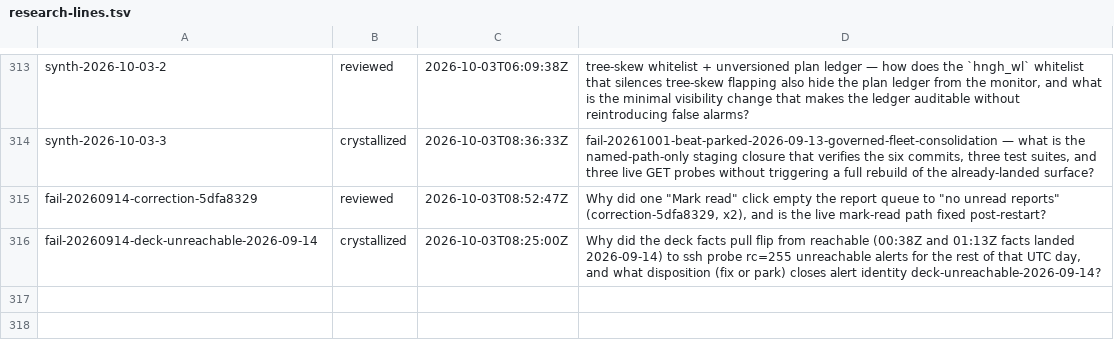
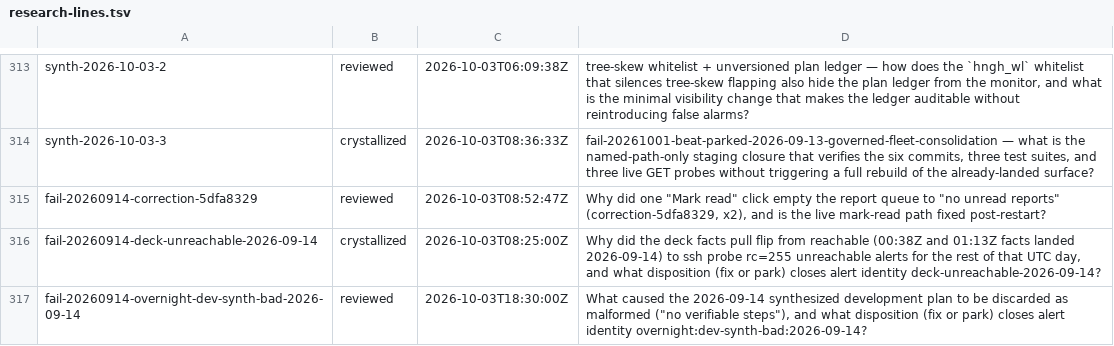
Before and after one commit to boundring/hngh, a TSV file: automation/research-lines.tsv, drawn as a sheet; only a part is shown, gaps mark what is left out; the diff names each change by its address in the sheet, - before the commit and + after, or states it on an @@ line.

```diff
--- a/automation/research-lines.tsv
+++ b/automation/research-lines.tsv
+row 317: fail-20260914-overnight-dev-synth-bad-2026-09-14 | reviewed | 2026-10-03T18:30:00Z | What caused the 2026-09-14 synthesized development plan to be discarded as malformed ("no verifiable steps"), and what disposition (fix or park) closes alert identity overnight:dev-synth-bad:2026-09-14?
```
Also changed, not shown: automation/research-dispositions.tsv, 3 other files.
